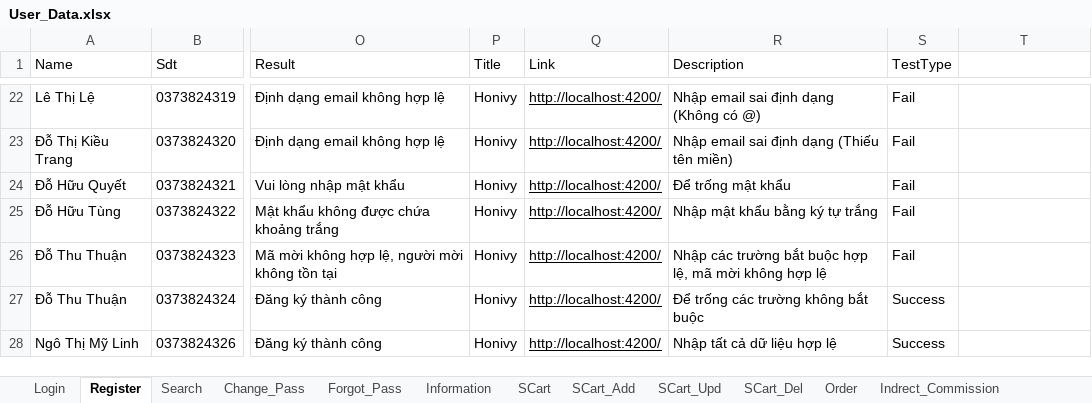
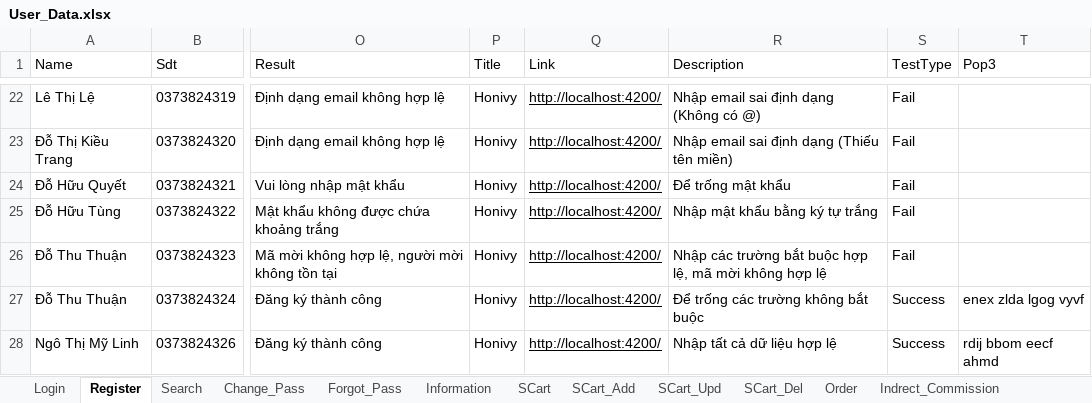
Before and after one commit to TungSyo/Automation_AFF, an Excel workbook: target/test-classes/data/User_Data.xlsx, sheet Register, drawn as a sheet; only a part is shown, gaps mark what is left out; values as stored, in another font and other column widths than the file's, no borders; the diff names each change by its address in the sheet, - before the commit and + after, or states it on an @@ line.

```diff
--- a/target/test-classes/data/User_Data.xlsx (sheet Register)
+++ b/target/test-classes/data/User_Data.xlsx (sheet Register)
-T1: (empty)
+T1: Pop3
-T27 (Pop3): (empty)
+T27 (Pop3): enex zlda lgog vyvf
-T28 (Pop3): (empty)
+T28 (Pop3): rdij bbom eecf ahmd
```
Also changed, not shown: 44 other files.
